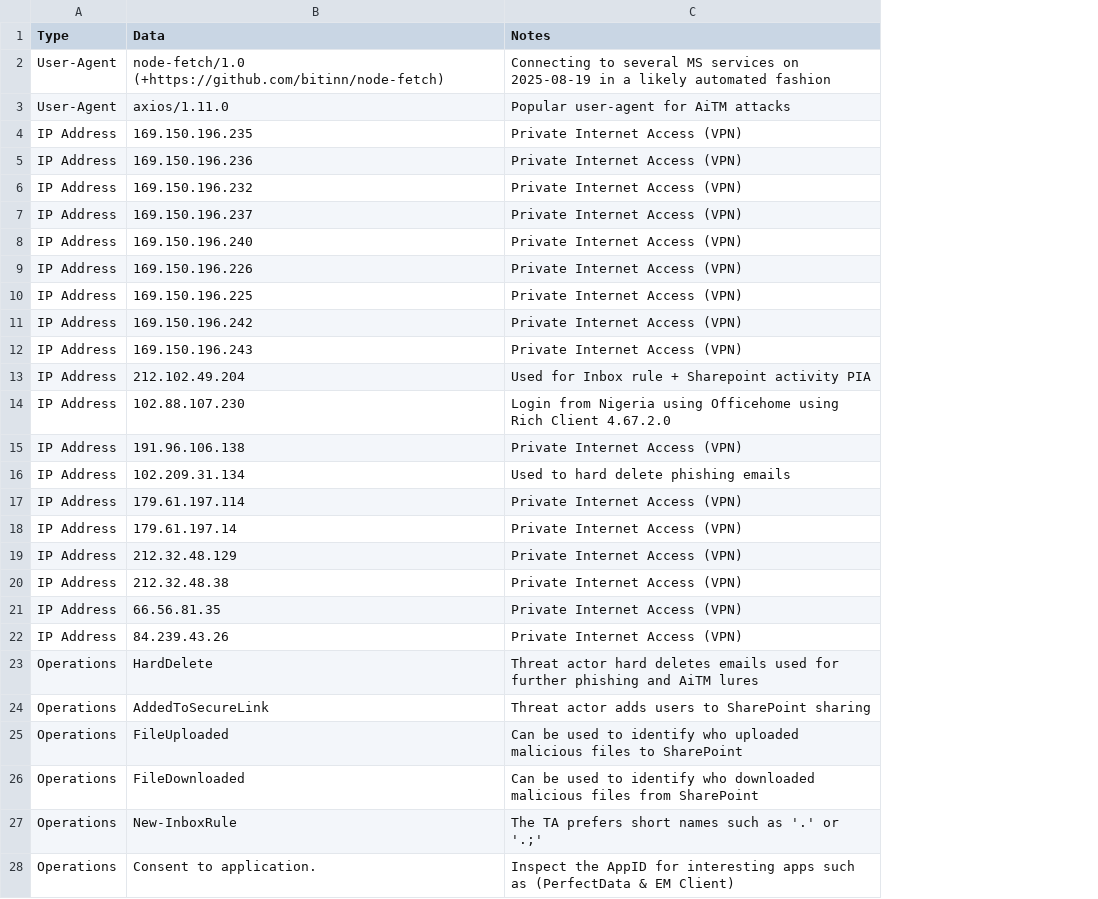
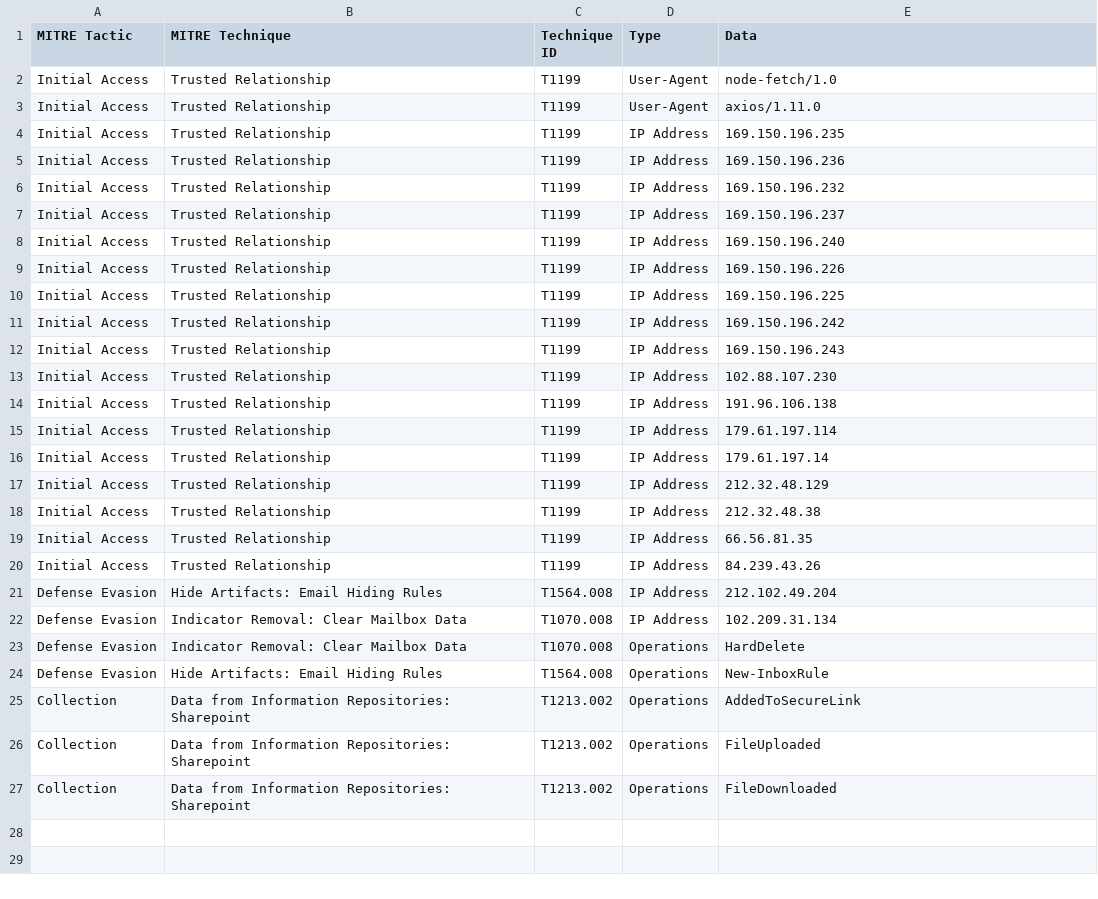
Before and after one commit to invictus-ir/IOCs, a CSV file: IOCs - Anatomy of a BEC in 2025.csv, drawn as a sheet; removed rows and columns are numbered as before the commit, all else as after; the diff names each change by its address in the sheet, - before the commit and + after, or states it on an @@ line.

Commit message:
Update IOCs - Anatomy of a BEC in 2025.csv

```diff
--- a/IOCs - Anatomy of a BEC in 2025.csv
+++ b/IOCs - Anatomy of a BEC in 2025.csv
+column A (MITRE Tactic), rows 2-20: all Initial Access; row 23: Defense Evasion; rows 25-27: all Collection
+column B (MITRE Technique), rows 2-20: all Trusted Relationship; row 23: Indicator Removal: Clear Mailbox Data; rows 25-27: all Data from Information Repositories: Sharepoint
+column C (Technique ID), rows 2-20: all T1199; row 23: T1070.008; rows 25-27: all T1213.002
-column C (Notes), rows 2-12: Connecting to several MS services on 2025-08-19 in a likely automated fashion | Popular user-agent for AiTM attacks | Private Internet Access (VPN) | Private Internet Access (VPN) | Private Internet Access (VPN) | Private Internet Access (VPN) | Private Internet Access (VPN) | Private Internet Access (VPN) | Private Internet Access (VPN) | Private Internet Access (VPN) | Private Internet Access (VPN); rows 14-15: Login from Nigeria using Officehome using Rich Client 4.67.2.0 | Private Internet Access (VPN); rows 17-26: Private Internet Access (VPN) | Private Internet Access (VPN) | Private Internet Access (VPN) | Private Internet Access (VPN) | Private Internet Access (VPN) | Private Internet Access (VPN) | Threat actor hard deletes emails used for further phishing and AiTM lures | Threat actor adds users to SharePoint sharing | Can be used to identify who uploaded malicious files to SharePoint | Can be used to identify who downloaded malicious files from SharePoint
-E2 (Data): node-fetch/1.0 (+https://github.com/bitinn/node-fetch)
+E2 (Data): node-fetch/1.0
@@ row 13 moved to row 21: Defense Evasion @@
@@ row 16 moved to row 22: Defense Evasion @@
@@ row 27 moved to row 24: Defense Evasion @@
-row 28: Operations | Consent to application. | Inspect the AppID for interesting apps such as (PerfectData & EM Client)
```
